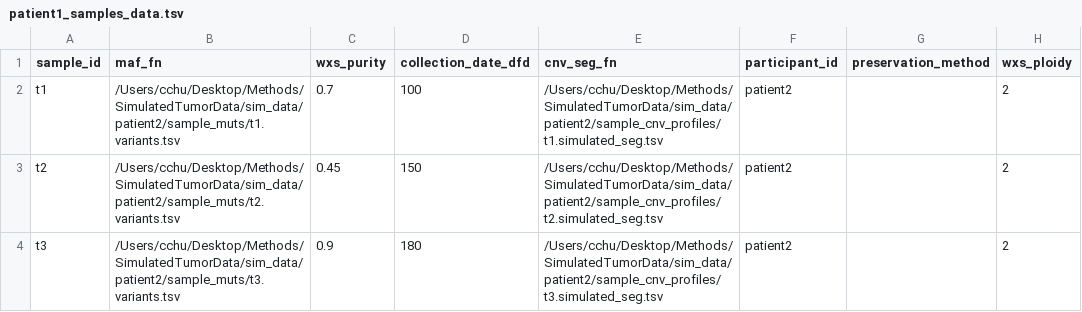
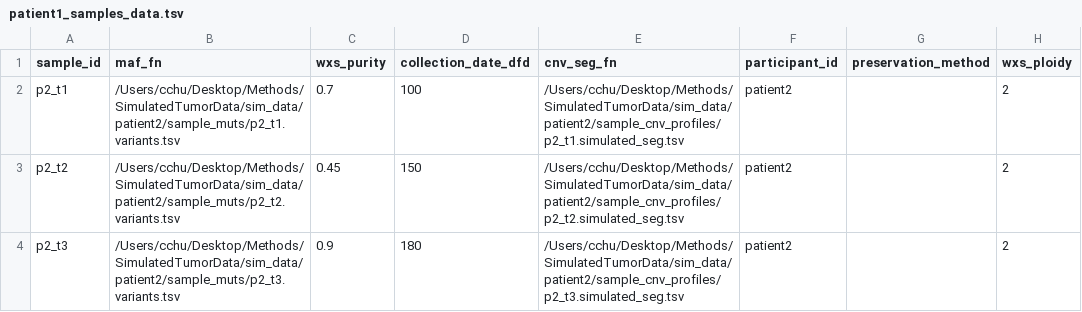
Before and after one commit to getzlab/SimulatedTumorData, a TSV file: sim_data/patient2/patient_reviewer_data/patient1_samples_data.tsv, drawn as a sheet.

```diff
--- a/sim_data/patient2/patient_reviewer_data/patient1_samples_data.tsv
+++ b/sim_data/patient2/patient_reviewer_data/patient1_samples_data.tsv
@@ -1,4 +1,4 @@
 sample_id	maf_fn	wxs_purity	collection_date_dfd	cnv_seg_fn	participant_id	preservation_method	wxs_ploidy
-t1	/Users/cchu/Desktop/Methods/SimulatedTumorData/sim_data/patient2/sample_muts/t1.variants.tsv	0.7	100	/Users/cchu/Desktop/Methods/SimulatedTumorData/sim_data/patient2/sample_cnv_profiles/t1.simulated_seg.tsv	patient2		2
-t2	/Users/cchu/Desktop/Methods/SimulatedTumorData/sim_data/patient2/sample_muts/t2.variants.tsv	0.45	150	/Users/cchu/Desktop/Methods/SimulatedTumorData/sim_data/patient2/sample_cnv_profiles/t2.simulated_seg.tsv	patient2		2
-t3	/Users/cchu/Desktop/Methods/SimulatedTumorData/sim_data/patient2/sample_muts/t3.variants.tsv	0.9	180	/Users/cchu/Desktop/Methods/SimulatedTumorData/sim_data/patient2/sample_cnv_profiles/t3.simulated_seg.tsv	patient2		2
+p2_t1	/Users/cchu/Desktop/Methods/SimulatedTumorData/sim_data/patient2/sample_muts/p2_t1.variants.tsv	0.7	100	/Users/cchu/Desktop/Methods/SimulatedTumorData/sim_data/patient2/sample_cnv_profiles/p2_t1.simulated_seg.tsv	patient2		2
+p2_t2	/Users/cchu/Desktop/Methods/SimulatedTumorData/sim_data/patient2/sample_muts/p2_t2.variants.tsv	0.45	150	/Users/cchu/Desktop/Methods/SimulatedTumorData/sim_data/patient2/sample_cnv_profiles/p2_t2.simulated_seg.tsv	patient2		2
+p2_t3	/Users/cchu/Desktop/Methods/SimulatedTumorData/sim_data/patient2/sample_muts/p2_t3.variants.tsv	0.9	180	/Users/cchu/Desktop/Methods/SimulatedTumorData/sim_data/patient2/sample_cnv_profiles/p2_t3.simulated_seg.tsv	patient2		2
```
Also changed, not shown: sim_data/patient1/patient_reviewer_data/patient1_samples_data.tsv, sim_data/patient1/phylogicNDT_results/patient1_build_tree_posteriors.tsv, 47 other files.
